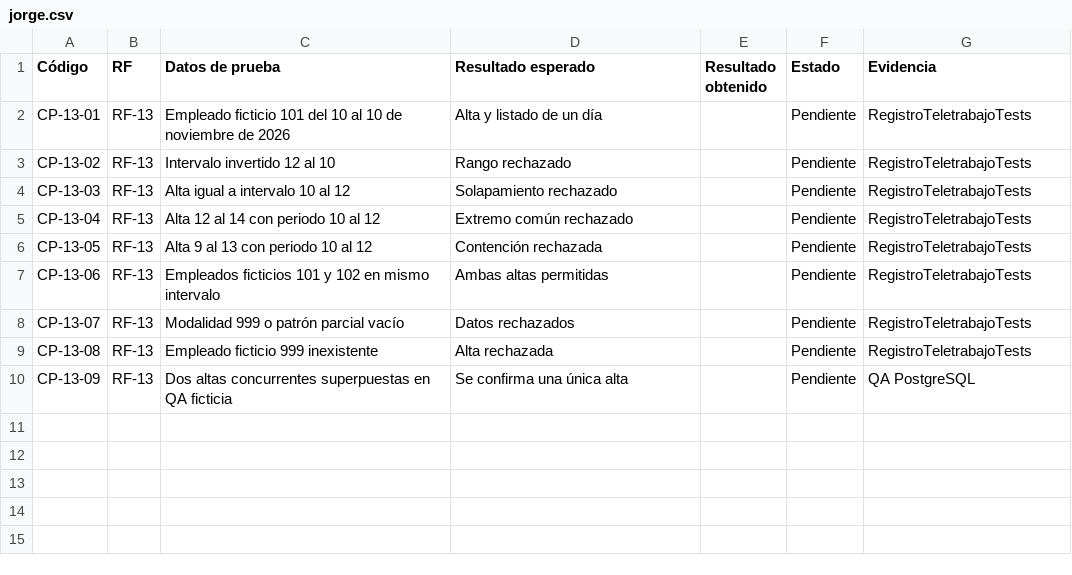
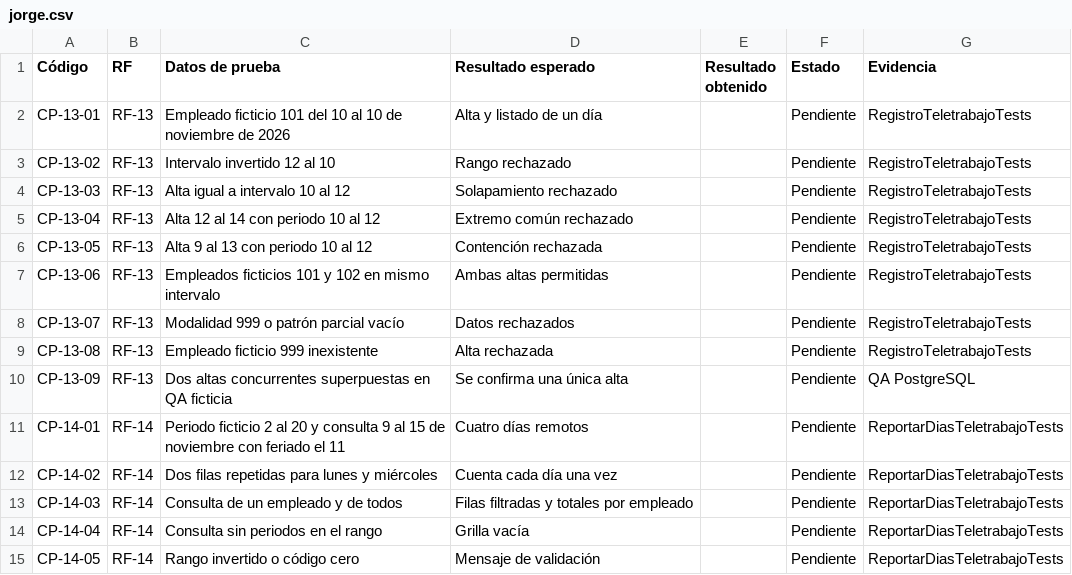
Before and after one commit to Nidka/RRHH, a CSV file: docs/t3/casos_prueba/jorge.csv, drawn as a sheet; the diff names each change by its address in the sheet, - before the commit and + after, or states it on an @@ line.

Commit message:
feat(RF-14): reporta días laborables de teletrabajo por empleado
Refs: RF-14, CR-014, CP-14-01, CP-14-02, CP-14-03, CP-14-04, CP-14-05

```diff
--- a/docs/t3/casos_prueba/jorge.csv
+++ b/docs/t3/casos_prueba/jorge.csv
+row 11: CP-14-01 | RF-14 | Periodo ficticio 2 al 20 y consulta 9 al 15 de noviembre con feriado el 11 | Cuatro días remotos |  | Pendiente | ReportarDiasTeletrabajoTests
+row 12: CP-14-02 | RF-14 | Dos filas repetidas para lunes y miércoles | Cuenta cada día una vez |  | Pendiente | ReportarDiasTeletrabajoTests
+row 13: CP-14-03 | RF-14 | Consulta de un empleado y de todos | Filas filtradas y totales por empleado |  | Pendiente | ReportarDiasTeletrabajoTests
+row 14: CP-14-04 | RF-14 | Consulta sin periodos en el rango | Grilla vacía |  | Pendiente | ReportarDiasTeletrabajoTests
+row 15: CP-14-05 | RF-14 | Rango invertido o código cero | Mensaje de validación |  | Pendiente | ReportarDiasTeletrabajoTests
```
Also changed, not shown: docs/t2/CONTROL_CAMBIOS.csv, 10 other files.
